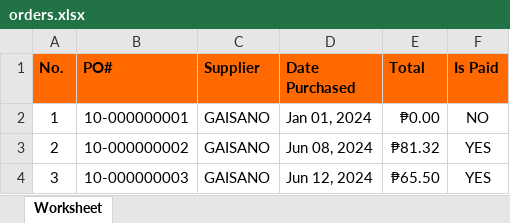
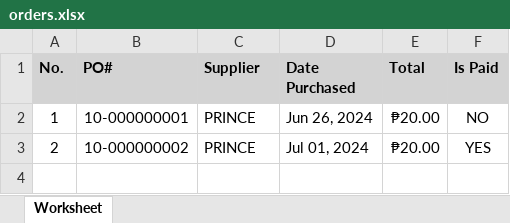
Before and after one commit to garendeveloper/tinkerpro_admin, an Excel workbook: reports/orders.xlsx, sheet Worksheet, drawn as a sheet; values as stored, in another font and other column widths than the file's, no borders; the diff names each change by its address in the sheet, - before the commit and + after, or states it on an @@ line.

```diff
--- a/reports/orders.xlsx (sheet Worksheet)
+++ b/reports/orders.xlsx (sheet Worksheet)
-A1:F1 fill: #FF6900
+A1:F1 fill: #D3D3D3
-C2:C3 (Supplier): GAISANO
+C2:C3 (Supplier): PRINCE
-D2 (Date Purchased): Jan 01, 2024
+D2 (Date Purchased): Jun 26, 2024
-E2 (Total): ₱0.00
+E2 (Total): ₱20.00
-D3 (Date Purchased): Jun 08, 2024
+D3 (Date Purchased): Jul 01, 2024
-E3 (Total): ₱81.32
+E3 (Total): ₱20.00
-row 4: 3 | 10-000000003 | GAISANO | Jun 12, 2024 | ₱65.50 | YES
```
Also changed, not shown: reports/all_lostanddamages.xlsx, reports/products.xlsx, 5 other files.
